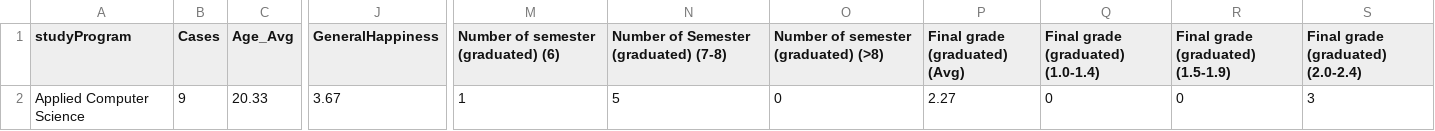
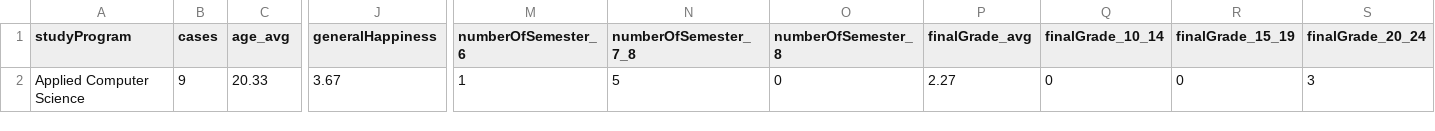
Before and after one commit to kaser041/InsightOut, a CSV file: static/DataAI.csv, drawn as a sheet; only a part is shown, gaps mark what is left out; the diff covers the shown part only; the diff names each change by its address in the sheet, - before the commit and + after, or states it on an @@ line.

```diff
--- a/static/DataAI.csv
+++ b/static/DataAI.csv
-B1: Cases
+B1: cases
-C1: Age_Avg
+C1: age_avg
-J1: GeneralHappiness
+J1: generalHappiness
-M1: Number of semester (graduated) (6)
+M1: numberOfSemester_6
-N1: Number of Semester (graduated) (7-8)
+N1: numberOfSemester_7_8
-O1: Number of semester (graduated) (>8)
+O1: numberOfSemester_8
-P1: Final grade (graduated) (Avg)
+P1: finalGrade_avg
-Q1: Final grade (graduated) (1.0-1.4)
+Q1: finalGrade_10_14
-R1: Final grade (graduated) (1.5-1.9)
+R1: finalGrade_15_19
-S1: Final grade (graduated) (2.0-2.4)
+S1: finalGrade_20_24
```
Also changed, not shown: 25 edited cells elsewhere in this file, static/Data.csv, static/DataISE.csv, 35 other files.
